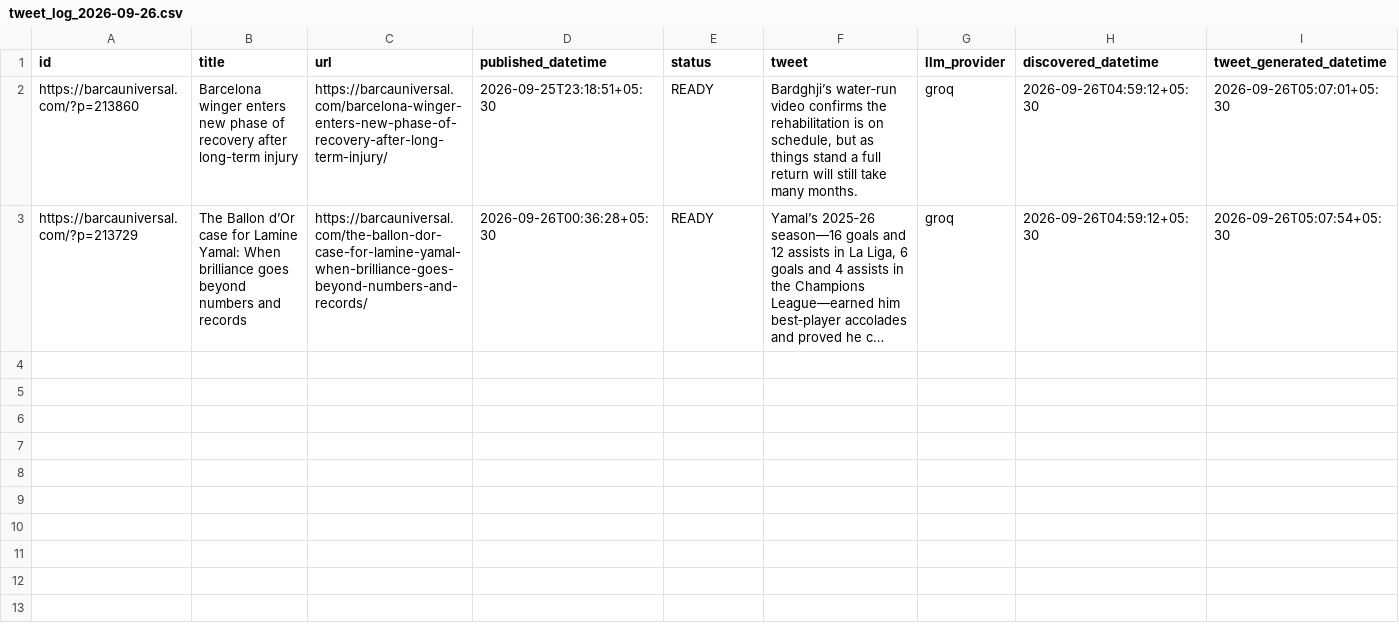
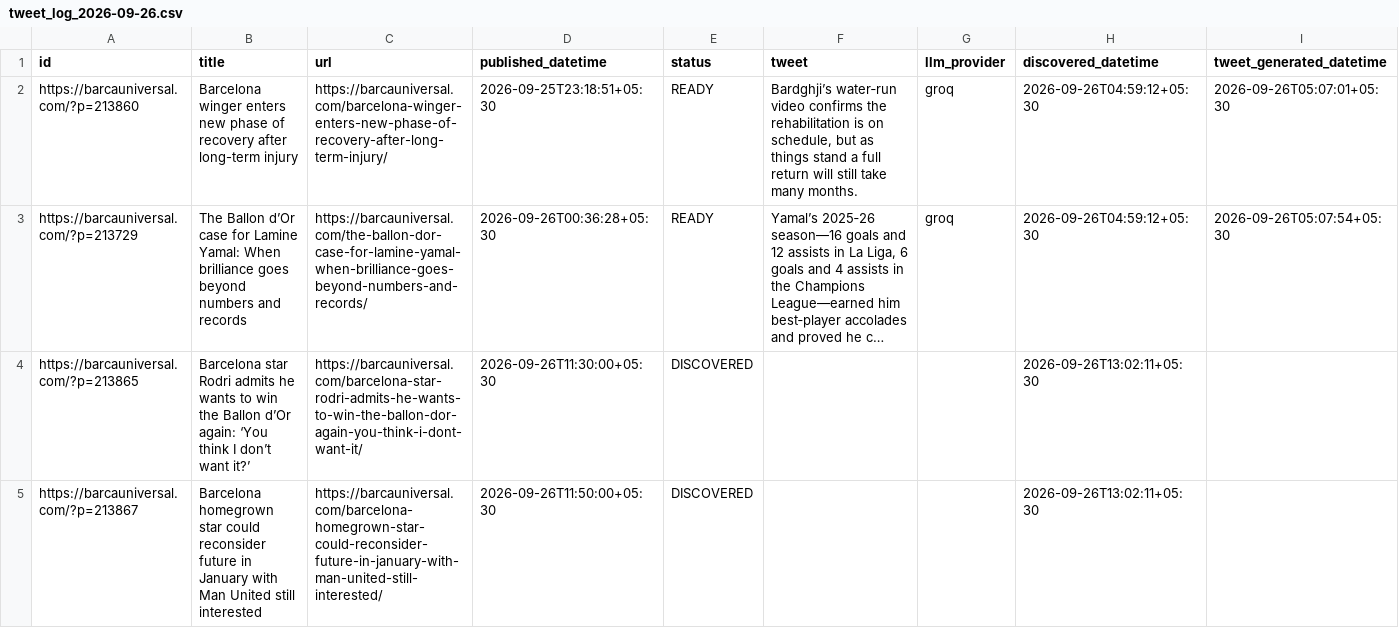
Before and after one commit to dinesh-kanakaraj/Kestrel, a CSV file: logs/tweet_log_2026-09-26.csv, drawn as a sheet; only a part is shown; long unchanged cells end in …; rows hold the shown columns only; the diff covers the shown part only; the diff names each change by its address in the sheet, - before the commit and + after, or states it on an @@ line.

Commit message:
state: RSS watcher run 36227057366

```diff
--- a/logs/tweet_log_2026-09-26.csv
+++ b/logs/tweet_log_2026-09-26.csv
+row 4: https://barcauniversal.com/?p=213865 | Barcelona star Rodri admits he wants to win the Ballon d’Or again: ‘You think I don’t want it?’ | https://barcauniversal.com/barcelona-star-rodri-admits-he-wants-to-win-the-ballon-dor-again-you-think-i-dont-want-it/ | 2026-09-26T11:30:00+05:30 | DISCOVERED |  |  | 2026-09-26T13:02:11+05:30
+row 5: https://barcauniversal.com/?p=213867 | Barcelona homegrown star could reconsider future in January with Man United still interested | https://barcauniversal.com/barcelona-homegrown-star-could-reconsider-future-in-january-with-man-united-still-interested/ | 2026-09-26T11:50:00+05:30 | DISCOVERED |  |  | 2026-09-26T13:02:11+05:30
```
Also changed, not shown: 2 added rows elsewhere in this file.
